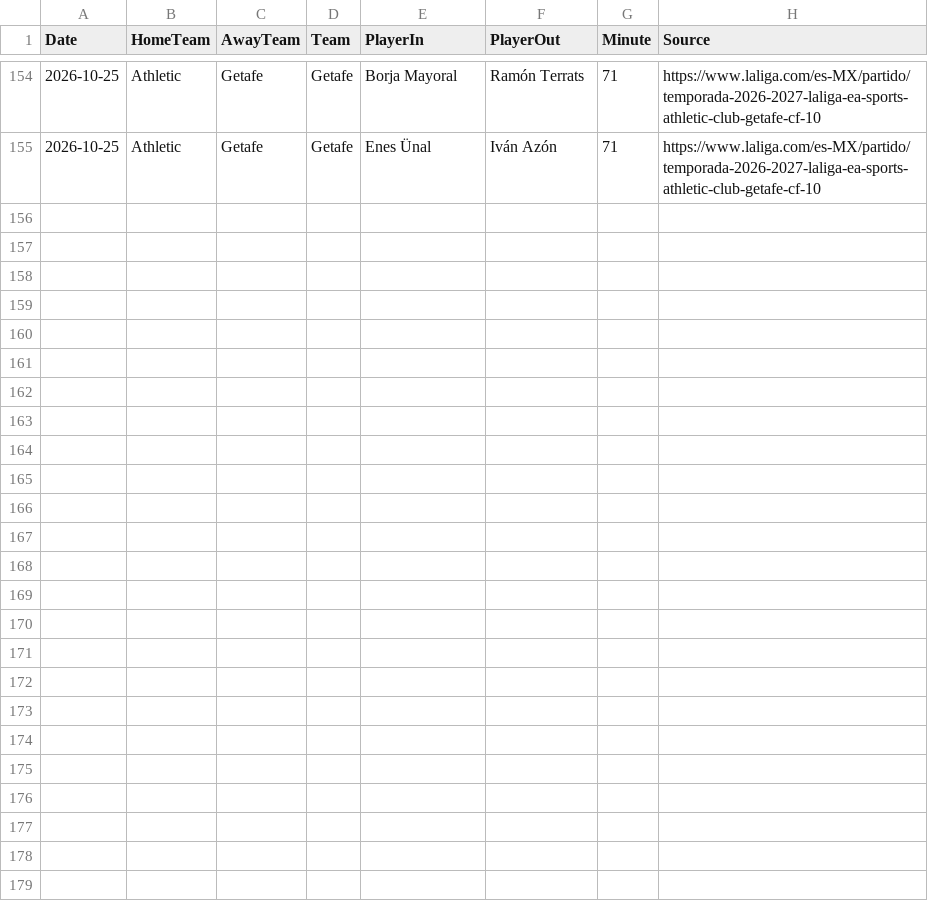
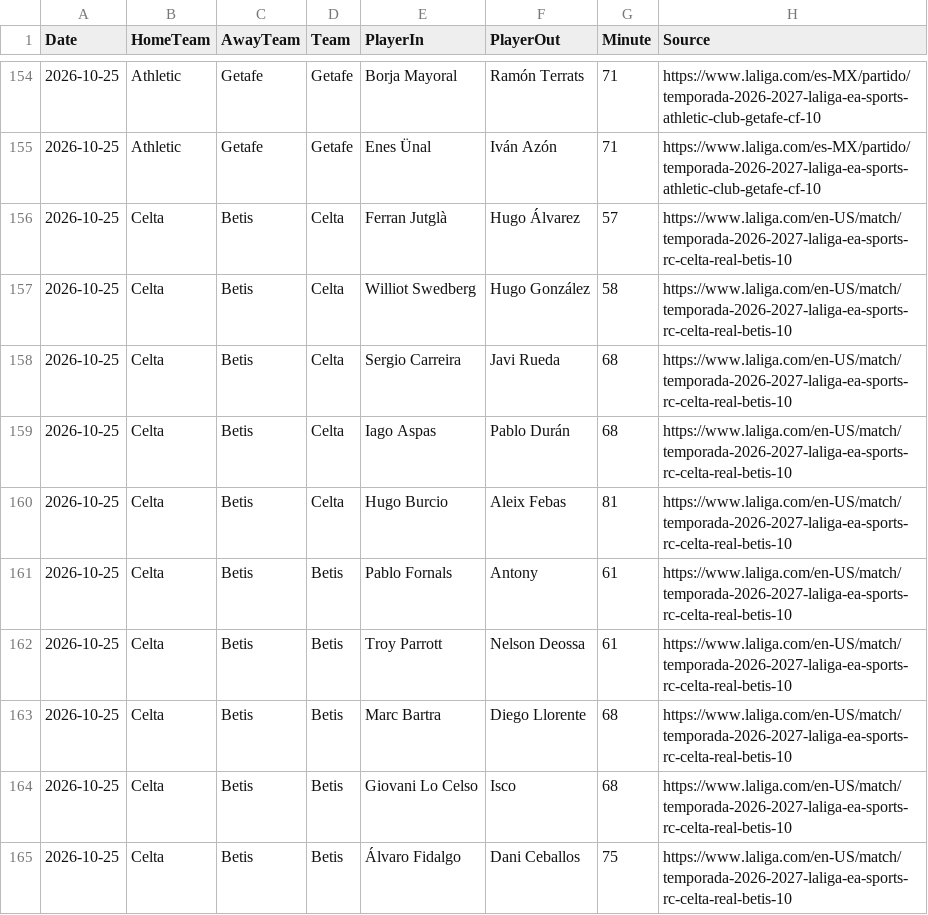
Before and after one commit to zj03204112-hub/-, a CSV file: data/season_match_detail/LaLiga_2026_27_substitutions.csv, drawn as a sheet; only a part is shown, gaps mark what is left out; the diff names each change by its address in the sheet, - before the commit and + after, or states it on an @@ line.

Commit message:
Add official Celta-Betis substitution events

```diff
--- a/data/season_match_detail/LaLiga_2026_27_substitutions.csv
+++ b/data/season_match_detail/LaLiga_2026_27_substitutions.csv
+row 156: 2026-10-25 | Celta | Betis | Celta | Ferran Jutglà | Hugo Álvarez | 57 | https://www.laliga.com/en-US/match/temporada-2026-2027-laliga-ea-sports-rc-celta-real-betis-10
+row 157: 2026-10-25 | Celta | Betis | Celta | Williot Swedberg | Hugo González | 58 | https://www.laliga.com/en-US/match/temporada-2026-2027-laliga-ea-sports-rc-celta-real-betis-10
+row 158: 2026-10-25 | Celta | Betis | Celta | Sergio Carreira | Javi Rueda | 68 | https://www.laliga.com/en-US/match/temporada-2026-2027-laliga-ea-sports-rc-celta-real-betis-10
+row 159: 2026-10-25 | Celta | Betis | Celta | Iago Aspas | Pablo Durán | 68 | https://www.laliga.com/en-US/match/temporada-2026-2027-laliga-ea-sports-rc-celta-real-betis-10
+row 160: 2026-10-25 | Celta | Betis | Celta | Hugo Burcio | Aleix Febas | 81 | https://www.laliga.com/en-US/match/temporada-2026-2027-laliga-ea-sports-rc-celta-real-betis-10
+row 161: 2026-10-25 | Celta | Betis | Betis | Pablo Fornals | Antony | 61 | https://www.laliga.com/en-US/match/temporada-2026-2027-laliga-ea-sports-rc-celta-real-betis-10
+row 162: 2026-10-25 | Celta | Betis | Betis | Troy Parrott | Nelson Deossa | 61 | https://www.laliga.com/en-US/match/temporada-2026-2027-laliga-ea-sports-rc-celta-real-betis-10
+row 163: 2026-10-25 | Celta | Betis | Betis | Marc Bartra | Diego Llorente | 68 | https://www.laliga.com/en-US/match/temporada-2026-2027-laliga-ea-sports-rc-celta-real-betis-10
+row 164: 2026-10-25 | Celta | Betis | Betis | Giovani Lo Celso | Isco | 68 | https://www.laliga.com/en-US/match/temporada-2026-2027-laliga-ea-sports-rc-celta-real-betis-10
+row 165: 2026-10-25 | Celta | Betis | Betis | Álvaro Fidalgo | Dani Ceballos | 75 | https://www.laliga.com/en-US/match/temporada-2026-2027-laliga-ea-sports-rc-celta-real-betis-10
```
